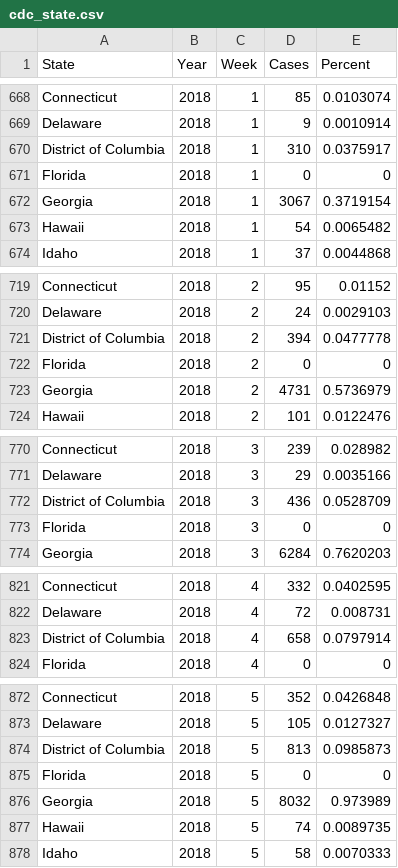
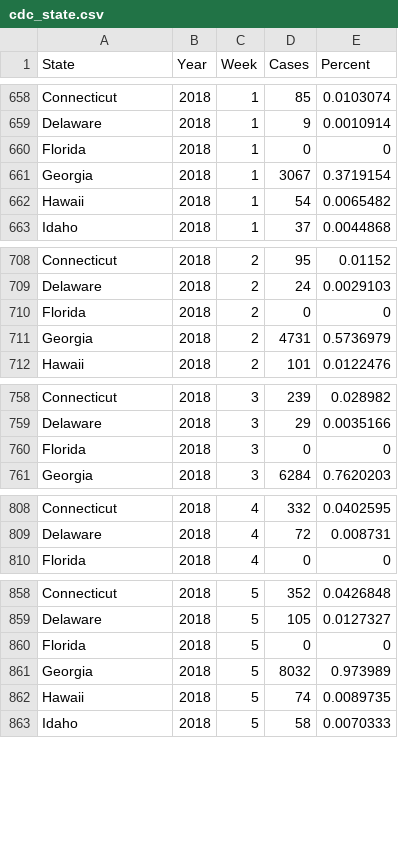
Before and after one commit to zhan656/Analyticus, a CSV file: data/cdc_state.csv, drawn as a sheet; only a part is shown, gaps mark what is left out; the diff covers the shown part only; the diff names each change by its address in the sheet, - before the commit and + after, or states it on an @@ line.

Commit message:
Removed District of Columbia

```diff
--- a/data/cdc_state.csv
+++ b/data/cdc_state.csv
-row 670: District of Columbia | 2018 | 1 | 310 | 0.0375917
-row 721: District of Columbia | 2018 | 2 | 394 | 0.0477778
-row 772: District of Columbia | 2018 | 3 | 436 | 0.0528709
-row 823: District of Columbia | 2018 | 4 | 658 | 0.0797914
-row 874: District of Columbia | 2018 | 5 | 813 | 0.0985873
```
Also changed, not shown: 16 removed rows elsewhere in this file, 4 other files.
